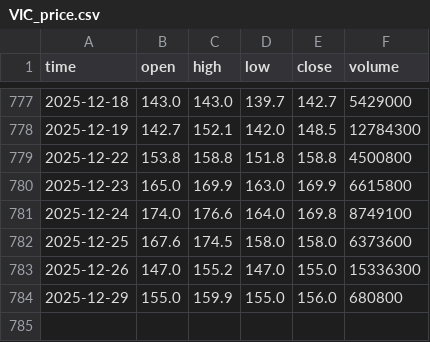
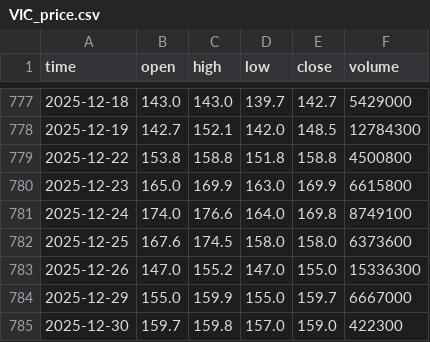
Before and after one commit to darkend16987/Stock4N, a CSV file: data/raw/VIC_price.csv, drawn as a sheet; only a part is shown, gaps mark what is left out.

```diff
--- a/data/raw/VIC_price.csv
+++ b/data/raw/VIC_price.csv
@@ -783,2 +783,3 @@ time,open,high,low,close,volume
 2025-12-26,147.0,155.2,147.0,155.0,15336300
-2025-12-29,155.0,159.9,155.0,156.0,680800
+2025-12-29,155.0,159.9,155.0,159.7,6667000
+2025-12-30,159.7,159.8,157.0,159.0,422300
```
Also changed, not shown: data/processed/analysis_report.csv, data/processed/portfolio_recommendation.csv, 40 other files.
